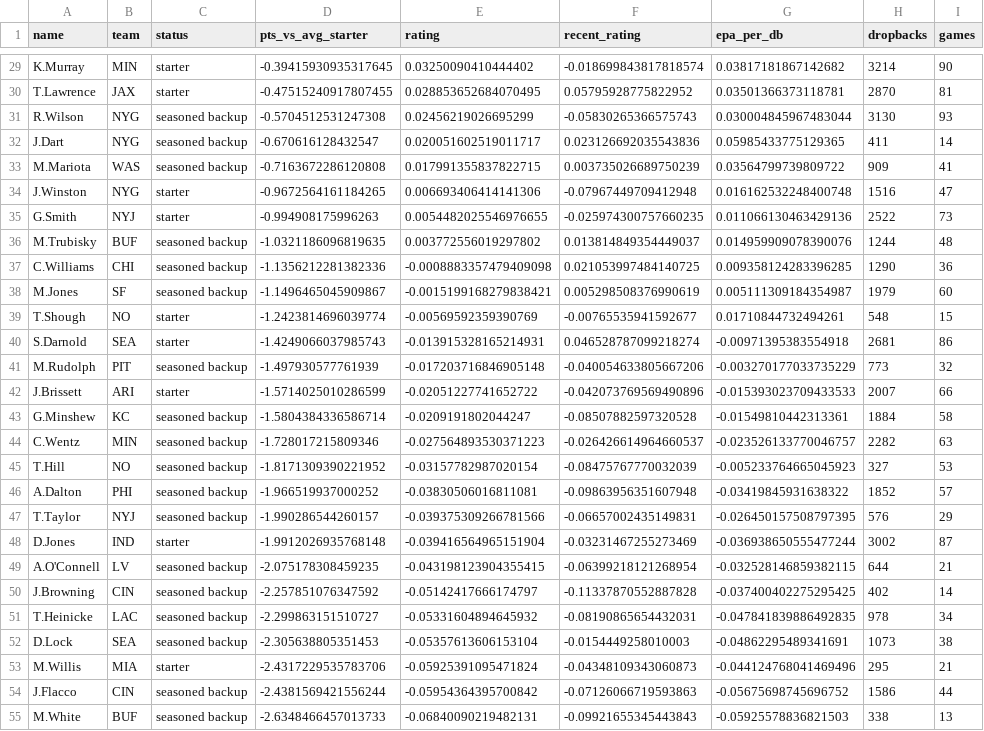
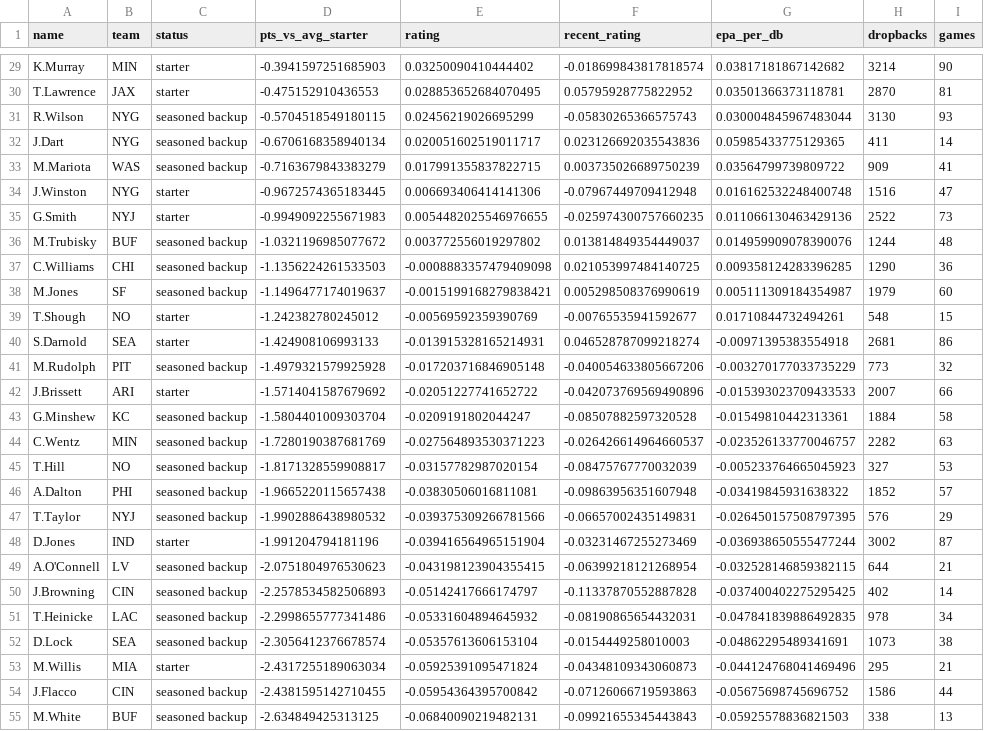
Before and after one commit to zgriesser-hue/NFL-unit-board, a CSV file: boards/unit_qb_grades_latest.csv, drawn as a sheet; only a part is shown, gaps mark what is left out; the diff covers the shown part only; the diff names each change by its address in the sheet, - before the commit and + after, or states it on an @@ line.

```diff
--- a/boards/unit_qb_grades_latest.csv
+++ b/boards/unit_qb_grades_latest.csv
-D29 (pts_vs_avg_starter): -0.39415930935317645
+D29 (pts_vs_avg_starter): -0.3941597251685903
-D30 (pts_vs_avg_starter): -0.47515240917807455
+D30 (pts_vs_avg_starter): -0.475152910436553
-D31 (pts_vs_avg_starter): -0.5704512531247308
+D31 (pts_vs_avg_starter): -0.5704518549180115
-D32 (pts_vs_avg_starter): -0.670616128432547
+D32 (pts_vs_avg_starter): -0.6706168358940134
-D33 (pts_vs_avg_starter): -0.7163672286120808
+D33 (pts_vs_avg_starter): -0.7163679843383279
-D34 (pts_vs_avg_starter): -0.9672564161184265
+D34 (pts_vs_avg_starter): -0.9672574365183445
-D35 (pts_vs_avg_starter): -0.994908175996263
+D35 (pts_vs_avg_starter): -0.9949092255671983
-D36 (pts_vs_avg_starter): -1.0321186096819635
+D36 (pts_vs_avg_starter): -1.0321196985077672
-D37 (pts_vs_avg_starter): -1.1356212281382336
+D37 (pts_vs_avg_starter): -1.1356224261533503
-D38 (pts_vs_avg_starter): -1.1496465045909867
+D38 (pts_vs_avg_starter): -1.1496477174019637
-D39 (pts_vs_avg_starter): -1.2423814696039774
+D39 (pts_vs_avg_starter): -1.242382780245012
-D40 (pts_vs_avg_starter): -1.4249066037985743
+D40 (pts_vs_avg_starter): -1.424908106993133
-D41 (pts_vs_avg_starter): -1.497930577761939
+D41 (pts_vs_avg_starter): -1.4979321579925928
-D42 (pts_vs_avg_starter): -1.5714025010286599
+D42 (pts_vs_avg_starter): -1.5714041587679692
-D43 (pts_vs_avg_starter): -1.5804384336586714
+D43 (pts_vs_avg_starter): -1.5804401009303704
-D44 (pts_vs_avg_starter): -1.728017215809346
+D44 (pts_vs_avg_starter): -1.7280190387681769
-D45 (pts_vs_avg_starter): -1.8171309390221952
+D45 (pts_vs_avg_starter): -1.8171328559908817
-D46 (pts_vs_avg_starter): -1.966519937000252
+D46 (pts_vs_avg_starter): -1.9665220115657438
-D47 (pts_vs_avg_starter): -1.990286544260157
+D47 (pts_vs_avg_starter): -1.9902886438980532
-D48 (pts_vs_avg_starter): -1.9912026935768148
+D48 (pts_vs_avg_starter): -1.991204794181196
-D49 (pts_vs_avg_starter): -2.075178308459235
+D49 (pts_vs_avg_starter): -2.0751804976530623
-D50 (pts_vs_avg_starter): -2.257851076347592
+D50 (pts_vs_avg_starter): -2.2578534582506893
-D51 (pts_vs_avg_starter): -2.299863151510727
+D51 (pts_vs_avg_starter): -2.2998655777341486
-D52 (pts_vs_avg_starter): -2.305638805351453
+D52 (pts_vs_avg_starter): -2.3056412376678574
-D53 (pts_vs_avg_starter): -2.4317229535783706
+D53 (pts_vs_avg_starter): -2.4317255189063034
-D54 (pts_vs_avg_starter): -2.4381569421556244
+D54 (pts_vs_avg_starter): -2.4381595142710455
-D55 (pts_vs_avg_starter): -2.6348466457013733
+D55 (pts_vs_avg_starter): -2.634849425313125
```
Also changed, not shown: 57 edited cells elsewhere in this file, boards/unit_team_ratings_latest.csv, 3 other files.
